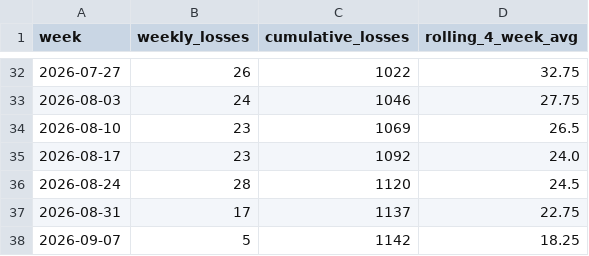
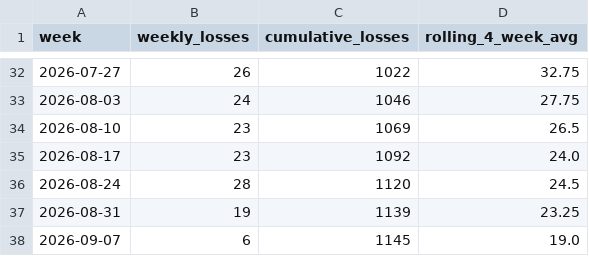
Before and after one commit to ondrejhalda/warspotting-dashboard, a CSV file: weekly_losses_2026.csv, drawn as a sheet; only a part is shown, gaps mark what is left out.

```diff
--- a/weekly_losses_2026.csv
+++ b/weekly_losses_2026.csv
@@ -36,3 +36,3 @@ week,weekly_losses,cumulative_losses,rolling_4_week_avg
 2026-08-24,28,1120,24.5
-2026-08-31,17,1137,22.75
-2026-09-07,5,1142,18.25
+2026-08-31,19,1139,23.25
+2026-09-07,6,1145,19.0
```
Also changed, not shown: warspotting_raw_2026.csv, 1 other file.
